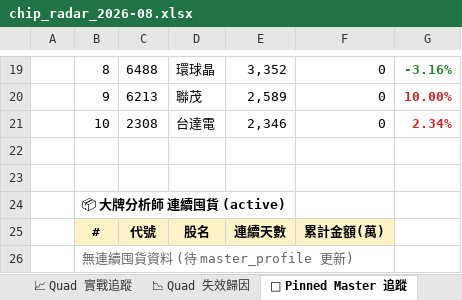
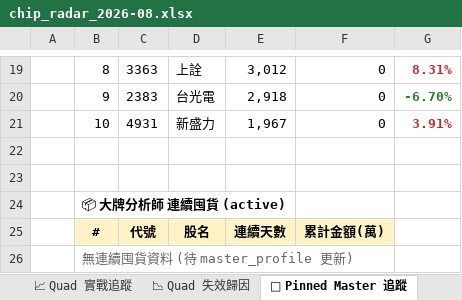
Before and after one commit to EdwardYY1224/CHIP_RADAR_TW, an Excel workbook: data/reports/chip_radar_2026-08.xlsx, sheet 📌 Pinned Master 追蹤, drawn as a sheet; only a part is shown, gaps mark what is left out; values as stored, in another font and other column widths than the file's, no borders; the diff covers the shown part only; the diff names each change by its address in the sheet, - before the commit and + after, or states it on an @@ line.

```diff
--- a/data/reports/chip_radar_2026-08.xlsx (sheet 📌 Pinned Master 追蹤)
+++ b/data/reports/chip_radar_2026-08.xlsx (sheet 📌 Pinned Master 追蹤)
-C19: 6488
+C19: 3363
-D19: 環球晶
+D19: 上詮
-E19: 3,352
+E19: 3,012
-G19: -3.16%
+G19: 8.31%
-G19 text colour: #2E7D32
+G19 text colour: #C62828
-C20: 6213
+C20: 2383
-D20: 聯茂
+D20: 台光電
-E20: 2,589
+E20: 2,918
-G20: 10.00%
+G20: -6.70%
-G20 text colour: #C62828
+G20 text colour: #2E7D32
-C21: 2308
+C21: 4931
-D21: 台達電
+D21: 新盛力
-E21: 2,346
+E21: 1,967
-G21: 2.34%
+G21: 3.91%
```
Also changed, not shown: 27 edited cells and cell formats elsewhere in this sheet, sheet 📋 今日 Dashboard, sheet 20260826, sheet 📱 手機摘要, other sheet tabs, data/reports/latest.xlsx, 28 other files.
